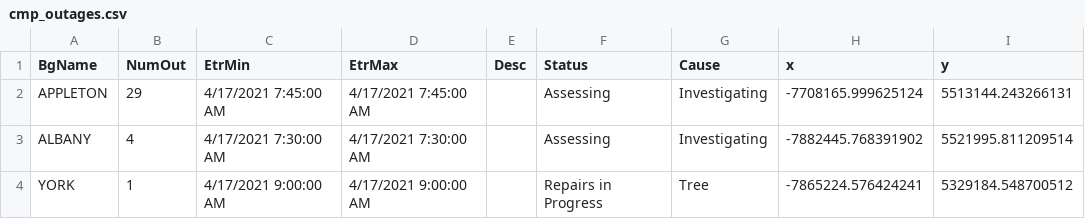
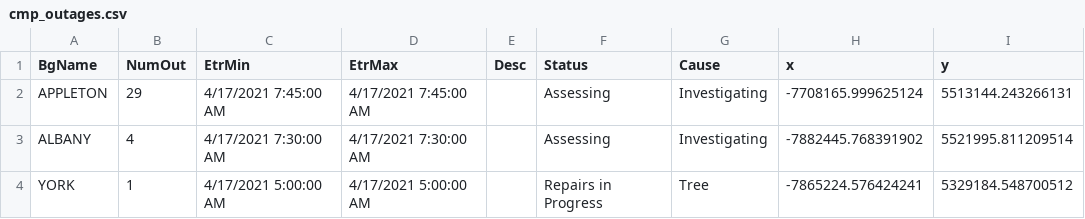
Before and after one commit to abkfenris/cmp-outages, a CSV file: cmp_outages.csv, drawn as a sheet.

```diff
--- a/cmp_outages.csv
+++ b/cmp_outages.csv
@@ -3,2 +3,2 @@ APPLETON,29,4/17/2021 7:45:00 AM,4/17/2021 7:45:00 AM,,Assessing,Investigating,-
 ALBANY,4,4/17/2021 7:30:00 AM,4/17/2021 7:30:00 AM,,Assessing,Investigating,-7882445.768391902,5521995.811209514
-YORK,1,4/17/2021 9:00:00 AM,4/17/2021 9:00:00 AM,,Repairs in Progress,Tree,-7865224.576424241,5329184.548700512
+YORK,1,4/17/2021 5:00:00 AM,4/17/2021 5:00:00 AM,,Repairs in Progress,Tree,-7865224.576424241,5329184.548700512
```
